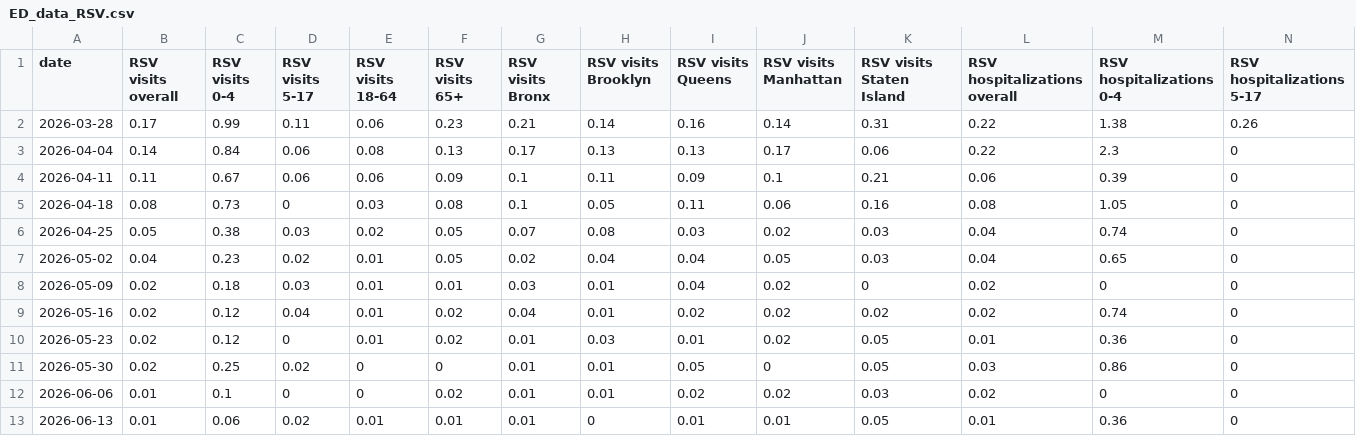
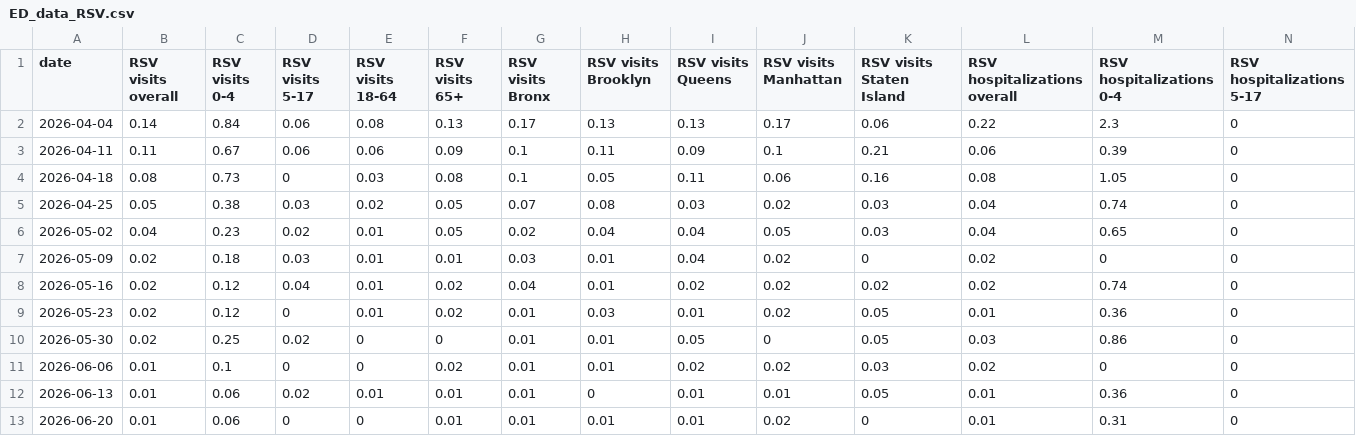
Before and after one commit to nychealth/respiratory-illness-data, a CSV file: data/ED_data_RSV.csv, drawn as a sheet; only a part is shown; removed rows and columns are numbered as before the commit, all else as after; rows hold the shown columns only; the diff names each change by its address in the sheet, - before the commit and + after, or states it on an @@ line.

```diff
--- a/data/ED_data_RSV.csv
+++ b/data/ED_data_RSV.csv
-row 2: 2026-03-28 | 0.17 | 0.99 | 0.11 | 0.06 | 0.23 | 0.21 | 0.14 | 0.16 | 0.14 | 0.31 | 0.22 | 1.38 | 0.26
+row 13: 2026-06-20 | 0.01 | 0.06 | 0 | 0 | 0.01 | 0.01 | 0.01 | 0.01 | 0.02 | 0 | 0.01 | 0.31 | 0
```
Also changed, not shown: data/Death_data_COVID-19_by_group.csv, data/OpenData_NYC_Respiratory_Illness_Data.csv, 12 other files.
